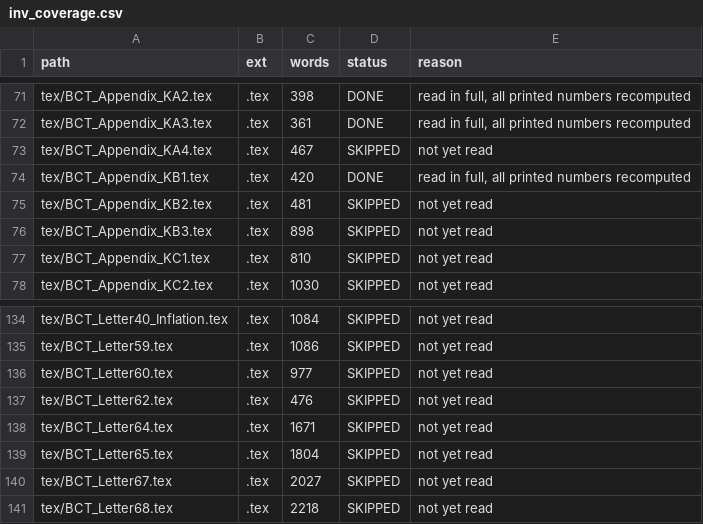
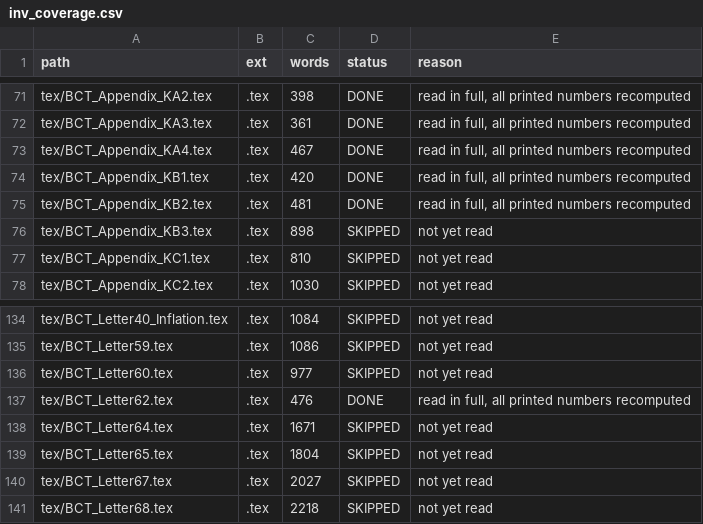
Before and after one commit to zerofreeparameters-code/BCT-Programme, a CSV file: audit/inventory/inv_coverage.csv, drawn as a sheet; only a part is shown, gaps mark what is left out.

```diff
--- a/audit/inventory/inv_coverage.csv
+++ b/audit/inventory/inv_coverage.csv
@@ -72,5 +72,5 @@ tex/BCT_Appendix_KA2.tex,.tex,398,DONE,"read in full, all printed numbers recomp
 tex/BCT_Appendix_KA3.tex,.tex,361,DONE,"read in full, all printed numbers recomputed"
-tex/BCT_Appendix_KA4.tex,.tex,467,SKIPPED,not yet read
+tex/BCT_Appendix_KA4.tex,.tex,467,DONE,"read in full, all printed numbers recomputed"
 tex/BCT_Appendix_KB1.tex,.tex,420,DONE,"read in full, all printed numbers recomputed"
-tex/BCT_Appendix_KB2.tex,.tex,481,SKIPPED,not yet read
+tex/BCT_Appendix_KB2.tex,.tex,481,DONE,"read in full, all printed numbers recomputed"
 tex/BCT_Appendix_KB3.tex,.tex,898,SKIPPED,not yet read
@@ -136,3 +136,3 @@ tex/BCT_Letter59.tex,.tex,1086,SKIPPED,not yet read
 tex/BCT_Letter60.tex,.tex,977,SKIPPED,not yet read
-tex/BCT_Letter62.tex,.tex,476,SKIPPED,not yet read
+tex/BCT_Letter62.tex,.tex,476,DONE,"read in full, all printed numbers recomputed"
 tex/BCT_Letter64.tex,.tex,1671,SKIPPED,not yet read
```
Also changed, not shown: audit/inventory/inv_claims.csv, 15 other files.
